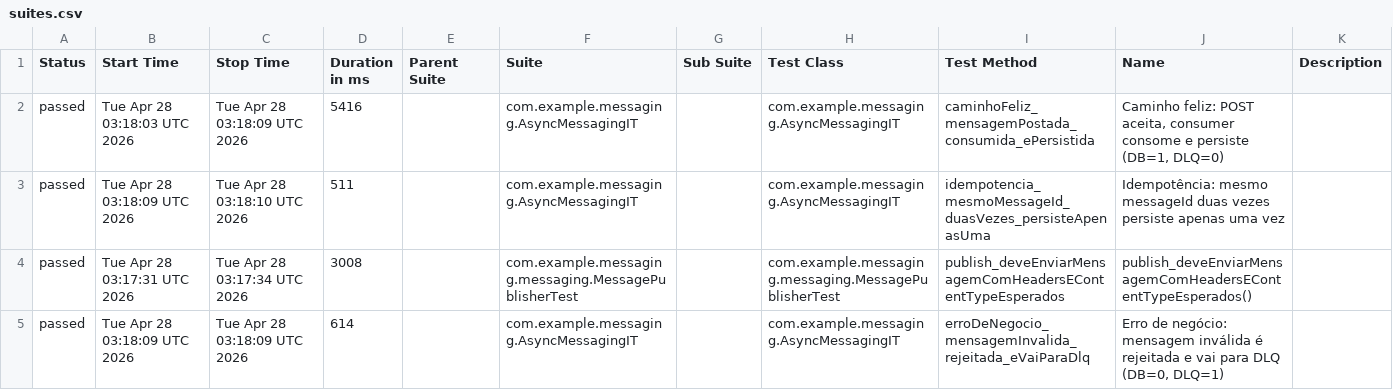
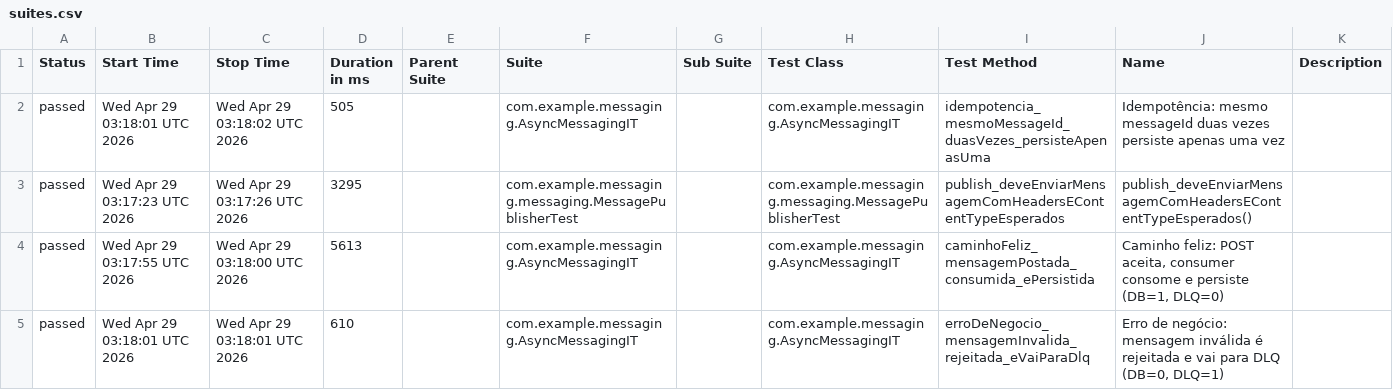
Before and after one commit to RicardoOliver/rest-assured-mensageria-java-test, a CSV file: allure/data/suites.csv, drawn as a sheet.

```diff
--- a/allure/data/suites.csv
+++ b/allure/data/suites.csv
@@ -1,5 +1,5 @@
 "Status","Start Time","Stop Time","Duration in ms","Parent Suite","Suite","Sub Suite","Test Class","Test Method","Name","Description"
-"passed","Tue Apr 28 03:18:03 UTC 2026","Tue Apr 28 03:18:09 UTC 2026","5416","","com.example.messaging.AsyncMessagingIT","","com.example.messaging.AsyncMessagingIT","caminhoFeliz_mensagemPostada_consumida_ePersistida","Caminho feliz: POST aceita, consumer consome e persiste (DB=1, DLQ=0)",""
-"passed","Tue Apr 28 03:18:09 UTC 2026","Tue Apr 28 03:18:10 UTC 2026","511","","com.example.messaging.AsyncMessagingIT","","com.example.messaging.AsyncMessagingIT","idempotencia_mesmoMessageId_duasVezes_persisteApenasUma","Idempotência: mesmo messageId duas vezes persiste apenas uma vez",""
-"passed","Tue Apr 28 03:17:31 UTC 2026","Tue Apr 28 03:17:34 UTC 2026","3008","","com.example.messaging.messaging.MessagePublisherTest","","com.example.messaging.messaging.MessagePublisherTest","publish_deveEnviarMensagemComHeadersEContentTypeEsperados","publish_deveEnviarMensagemComHeadersEContentTypeEsperados()",""
-"passed","Tue Apr 28 03:18:09 UTC 2026","Tue Apr 28 03:18:09 UTC 2026","614","","com.example.messaging.AsyncMessagingIT","","com.example.messaging.AsyncMessagingIT","erroDeNegocio_mensagemInvalida_rejeitada_eVaiParaDlq","Erro de negócio: mensagem inválida é rejeitada e vai para DLQ (DB=0, DLQ=1)",""
+"passed","Wed Apr 29 03:18:01 UTC 2026","Wed Apr 29 03:18:02 UTC 2026","505","","com.example.messaging.AsyncMessagingIT","","com.example.messaging.AsyncMessagingIT","idempotencia_mesmoMessageId_duasVezes_persisteApenasUma","Idempotência: mesmo messageId duas vezes persiste apenas uma vez",""
+"passed","Wed Apr 29 03:17:23 UTC 2026","Wed Apr 29 03:17:26 UTC 2026","3295","","com.example.messaging.messaging.MessagePublisherTest","","com.example.messaging.messaging.MessagePublisherTest","publish_deveEnviarMensagemComHeadersEContentTypeEsperados","publish_deveEnviarMensagemComHeadersEContentTypeEsperados()",""
+"passed","Wed Apr 29 03:17:55 UTC 2026","Wed Apr 29 03:18:00 UTC 2026","5613","","com.example.messaging.AsyncMessagingIT","","com.example.messaging.AsyncMessagingIT","caminhoFeliz_mensagemPostada_consumida_ePersistida","Caminho feliz: POST aceita, consumer consome e persiste (DB=1, DLQ=0)",""
+"passed","Wed Apr 29 03:18:01 UTC 2026","Wed Apr 29 03:18:01 UTC 2026","610","","com.example.messaging.AsyncMessagingIT","","com.example.messaging.AsyncMessagingIT","erroDeNegocio_mensagemInvalida_rejeitada_eVaiParaDlq","Erro de negócio: mensagem inválida é rejeitada e vai para DLQ (DB=0, DLQ=1)",""
```
Also changed, not shown: allure/data/behaviors.csv, 38 other files.
